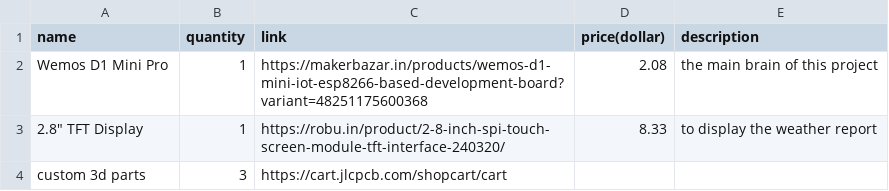
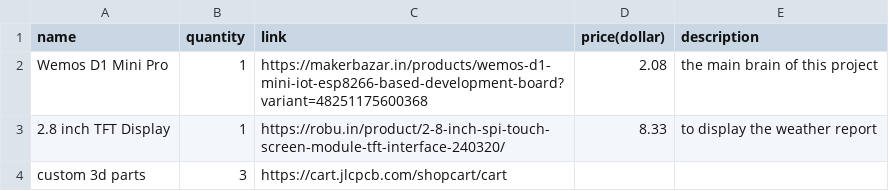
Before and after one commit to sohamboyythrdh6/ESP-weather-station, a CSV file: BOM.csv, drawn as a sheet.

Commit message:
Update BOM.csv

```diff
--- a/BOM.csv
+++ b/BOM.csv
@@ -2,3 +2,3 @@ name,quantity,link,price(dollar),description
 Wemos D1 Mini Pro,1,https://makerbazar.in/products/wemos-d1-mini-iot-esp8266-based-development-board?variant=48251175600368,2.08,the main brain of this project
-2.8" TFT Display,1,https://robu.in/product/2-8-inch-spi-touch-screen-module-tft-interface-240320/,8.33,to display the weather report
+2.8 inch TFT Display,1,https://robu.in/product/2-8-inch-spi-touch-screen-module-tft-interface-240320/,8.33,to display the weather report
 custom 3d parts,3,https://cart.jlcpcb.com/shopcart/cart,,
```
